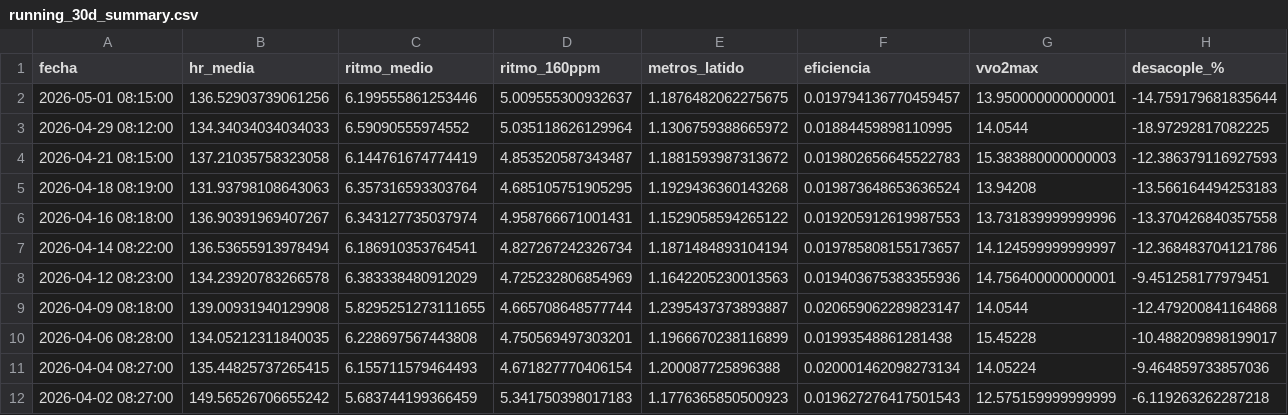
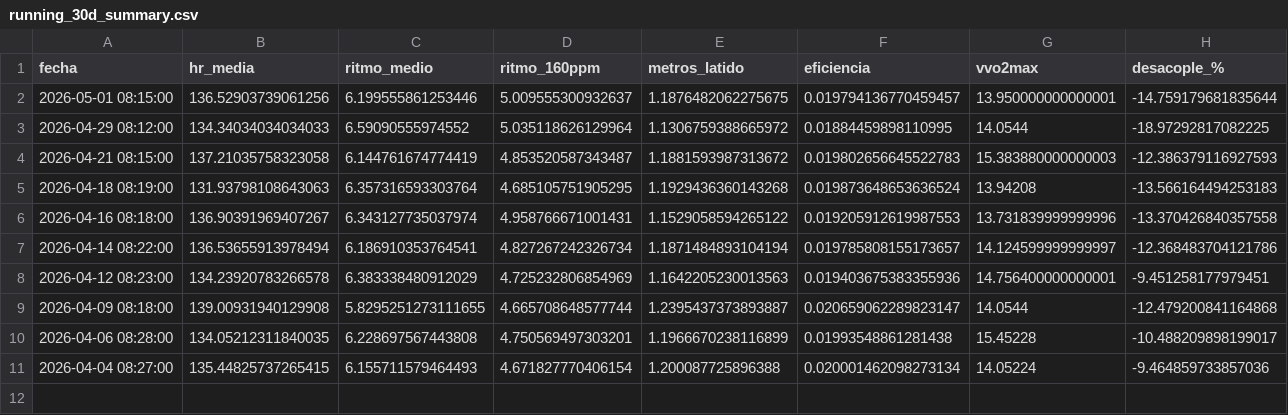
Before and after one commit to juancarbonell-spec/mi-entrenamiento-section-11-data, a CSV file: data/running_30d_summary.csv, drawn as a sheet.

```diff
--- a/data/running_30d_summary.csv
+++ b/data/running_30d_summary.csv
@@ -11,2 +11 @@
 2026-04-04 08:27:00,135.44825737265415,6.155711579464493,4.671827770406154,1.200087725896388,0.020001462098273134,14.05224,-9.464859733857036
-2026-04-02 08:27:00,149.56526706655242,5.683744199366459,5.341750398017183,1.1776365850500923,0.019627276417501543,12.575159999999999,-6.119263262287218
```
Also changed, not shown: 3 other files.
